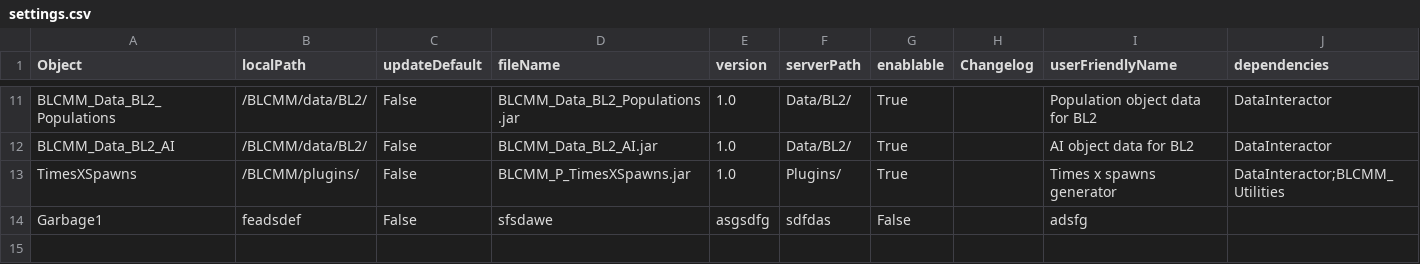
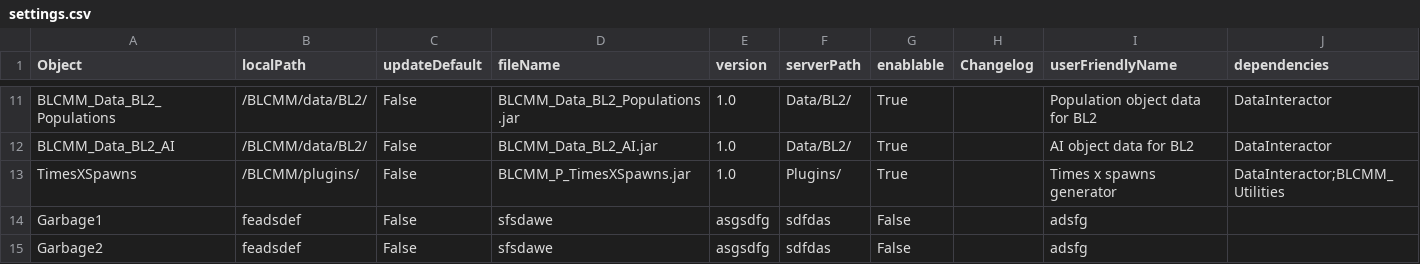
Before and after one commit to LightChaosman/BLCMods-Manager, a CSV file: Versions/settings.csv, drawn as a sheet; only a part is shown, gaps mark what is left out; the diff names each change by its address in the sheet, - before the commit and + after, or states it on an @@ line.

Commit message:
putting back in the garbage...

```diff
--- a/Versions/settings.csv
+++ b/Versions/settings.csv
+row 15: Garbage2 | feadsdef | False | sfsdawe | asgsdfg | sdfdas | False |  | adsfg
```
